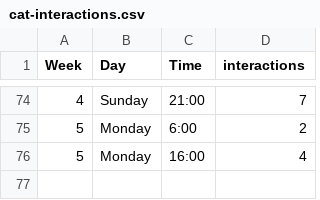
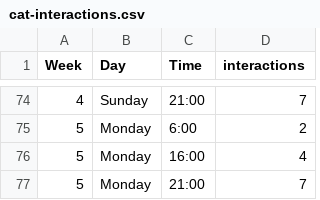
Before and after one commit to Furtoot1/Dear-data-100, a CSV file: cat-interactions.csv, drawn as a sheet; only a part is shown, gaps mark what is left out.

Commit message:
Monday evening added

```diff
--- a/cat-interactions.csv
+++ b/cat-interactions.csv
@@ -76 +76,2 @@
 5,Monday,16:00,4
+5,Monday,21:00,7
```
